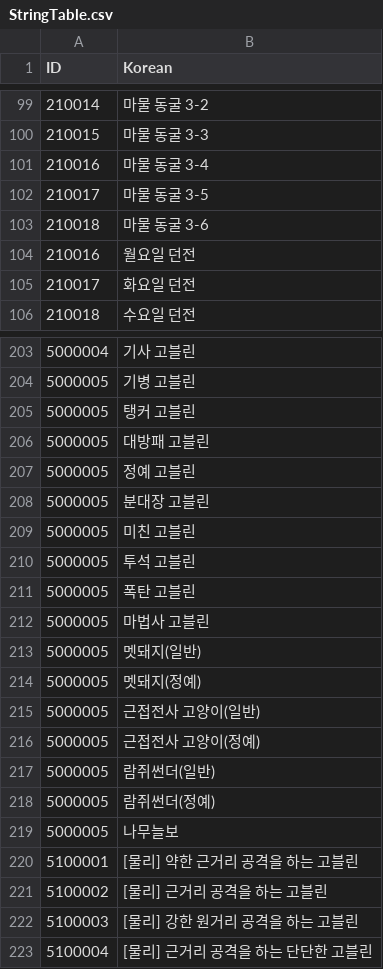
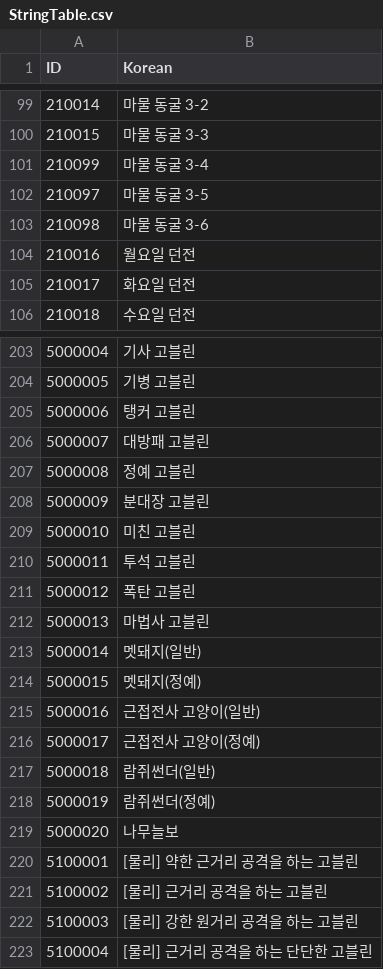
Before and after one commit to rockdo4/Calling_Fairy, a CSV file: Assets/Resources/DataTables/StringTable.csv, drawn as a sheet; only a part is shown, gaps mark what is left out.

```diff
--- a/Assets/Resources/DataTables/StringTable.csv
+++ b/Assets/Resources/DataTables/StringTable.csv
@@ -100,5 +100,5 @@ ID,Korean
 210015,마물 동굴 3-3
-210016,마물 동굴 3-4
-210017,마물 동굴 3-5
-210018,마물 동굴 3-6
+210099,마물 동굴 3-4
+210097,마물 동굴 3-5
+210098,마물 동굴 3-6
 210016,월요일 던전
@@ -204,17 +204,17 @@ ID,Korean
 5000005,기병 고블린
-5000005,탱커 고블린
-5000005,대방패 고블린
-5000005,정예 고블린
-5000005,분대장 고블린
-5000005,미친 고블린
-5000005,투석 고블린
-5000005,폭탄 고블린
-5000005,마법사 고블린
-5000005,멧돼지(일반)
-5000005,멧돼지(정예)
-5000005,근접전사 고양이(일반)
-5000005,근접전사 고양이(정예)
-5000005,람쥐썬더(일반)
-5000005,람쥐썬더(정예)
-5000005,나무늘보
+5000006,탱커 고블린
+5000007,대방패 고블린
+5000008,정예 고블린
+5000009,분대장 고블린
+5000010,미친 고블린
+5000011,투석 고블린
+5000012,폭탄 고블린
+5000013,마법사 고블린
+5000014,멧돼지(일반)
+5000015,멧돼지(정예)
+5000016,근접전사 고양이(일반)
+5000017,근접전사 고양이(정예)
+5000018,람쥐썬더(일반)
+5000019,람쥐썬더(정예)
+5000020,나무늘보
 5100001,[물리] 약한 근거리 공격을 하는 고블린
```
Also changed, not shown: 9 other files.
